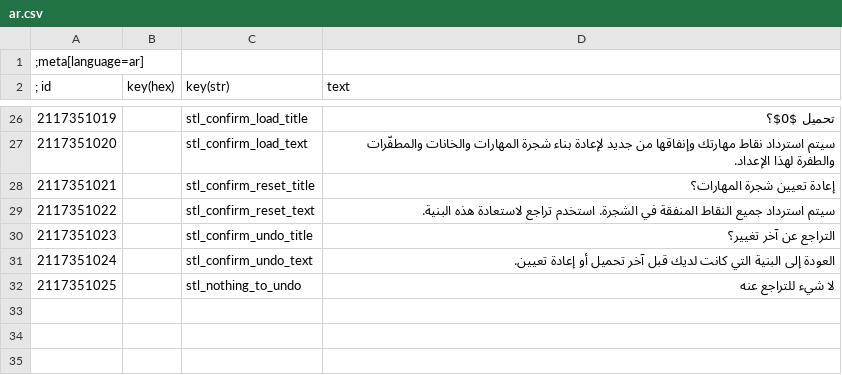
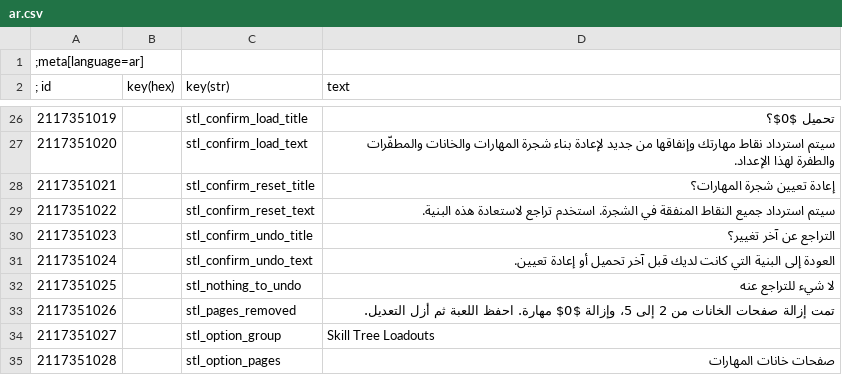
Before and after one commit to devleesch001/tw3-mod-skill-tree-loadouts, a CSV file: src/strings/ar.csv, drawn as a sheet; only a part is shown, gaps mark what is left out.

```diff
--- a/src/strings/ar.csv
+++ b/src/strings/ar.csv
@@ -32 +32,4 @@
 2117351025|        |stl_nothing_to_undo|لا شيء للتراجع عنه
+2117351026|        |stl_pages_removed|تمت إزالة صفحات الخانات من 2 إلى 5، وإزالة $0$ مهارة. احفظ اللعبة ثم أزل التعديل.
+2117351027|        |stl_option_group|Skill Tree Loadouts
+2117351028|        |stl_option_pages|صفحات خانات المهارات
```
Also changed, not shown: src/strings/br.csv, src/strings/jp.csv, 27 other files.
